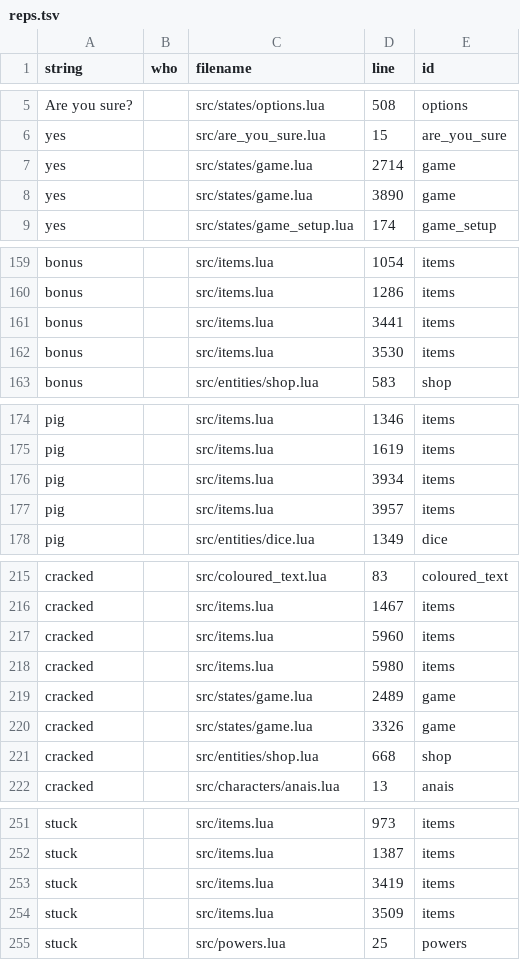
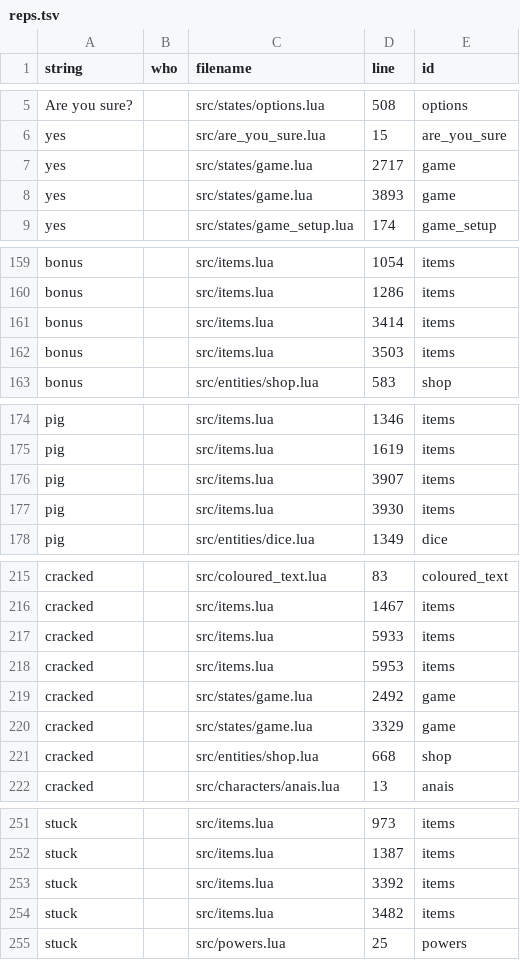
Before and after one commit to 1bardesign/dhne-translation, a TSV file: reps.tsv, drawn as a sheet; only a part is shown, gaps mark what is left out; the diff covers the shown part only.

```diff
--- a/reps.tsv
+++ b/reps.tsv
@@ -6,4 +6,4 @@ Are you sure?		src/states/options.lua	508	options
 yes		src/are_you_sure.lua	15	are_you_sure
-yes		src/states/game.lua	2714	game
-yes		src/states/game.lua	3890	game
+yes		src/states/game.lua	2717	game
+yes		src/states/game.lua	3893	game
 yes		src/states/game_setup.lua	174	game_setup
@@ -160,4 +160,4 @@ bonus		src/items.lua	1054	items
 bonus		src/items.lua	1286	items
-bonus		src/items.lua	3441	items
-bonus		src/items.lua	3530	items
+bonus		src/items.lua	3414	items
+bonus		src/items.lua	3503	items
 bonus		src/entities/shop.lua	583	shop
@@ -175,4 +175,4 @@ pig		src/items.lua	1346	items
 pig		src/items.lua	1619	items
-pig		src/items.lua	3934	items
-pig		src/items.lua	3957	items
+pig		src/items.lua	3907	items
+pig		src/items.lua	3930	items
 pig		src/entities/dice.lua	1349	dice
@@ -216,6 +216,6 @@ cracked		src/coloured_text.lua	83	coloured_text
 cracked		src/items.lua	1467	items
-cracked		src/items.lua	5960	items
-cracked		src/items.lua	5980	items
-cracked		src/states/game.lua	2489	game
-cracked		src/states/game.lua	3326	game
+cracked		src/items.lua	5933	items
+cracked		src/items.lua	5953	items
+cracked		src/states/game.lua	2492	game
+cracked		src/states/game.lua	3329	game
 cracked		src/entities/shop.lua	668	shop
@@ -252,4 +252,4 @@ stuck		src/items.lua	973	items
 stuck		src/items.lua	1387	items
-stuck		src/items.lua	3419	items
-stuck		src/items.lua	3509	items
+stuck		src/items.lua	3392	items
+stuck		src/items.lua	3482	items
 stuck		src/powers.lua	25	powers
```
Also changed, not shown: 3 added rows, 3 removed rows and 44 edited cells elsewhere in this file, en.tsv, pl.tsv.
